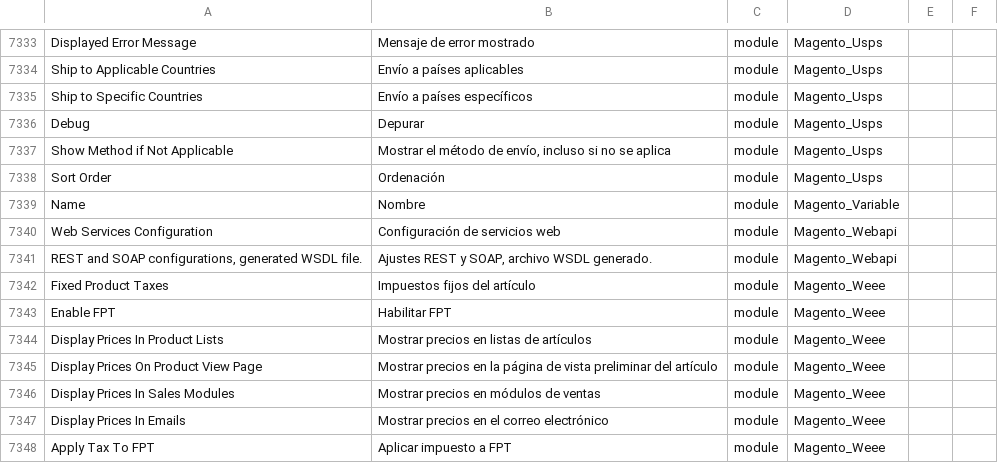
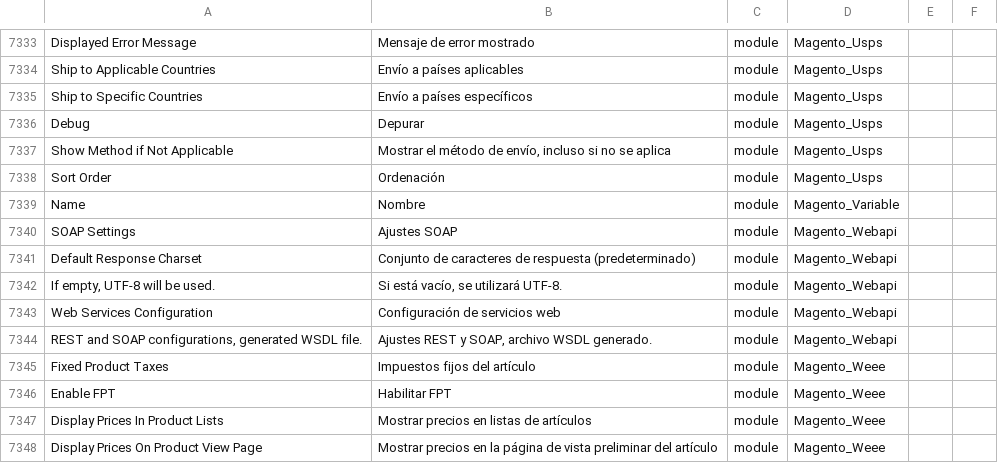
Before and after one commit to Magento2Translations/language_es_ar, a CSV file: es_AR.csv, drawn as a sheet; only a part is shown, gaps mark what is left out; the shorter side is filled out with more unchanged rows; the diff names each change by its address in the sheet, - before the commit and + after, or states it on an @@ line.

```diff
--- a/es_AR.csv
+++ b/es_AR.csv
+row 7340: SOAP Settings | Ajustes SOAP | module | Magento_Webapi
+row 7341: Default Response Charset | Conjunto de caracteres de respuesta (predeterminado) | module | Magento_Webapi
+row 7342: If empty, UTF-8 will be used. | Si está vacío, se utilizará UTF-8. | module | Magento_Webapi
```
Also changed, not shown: 2 other files.
